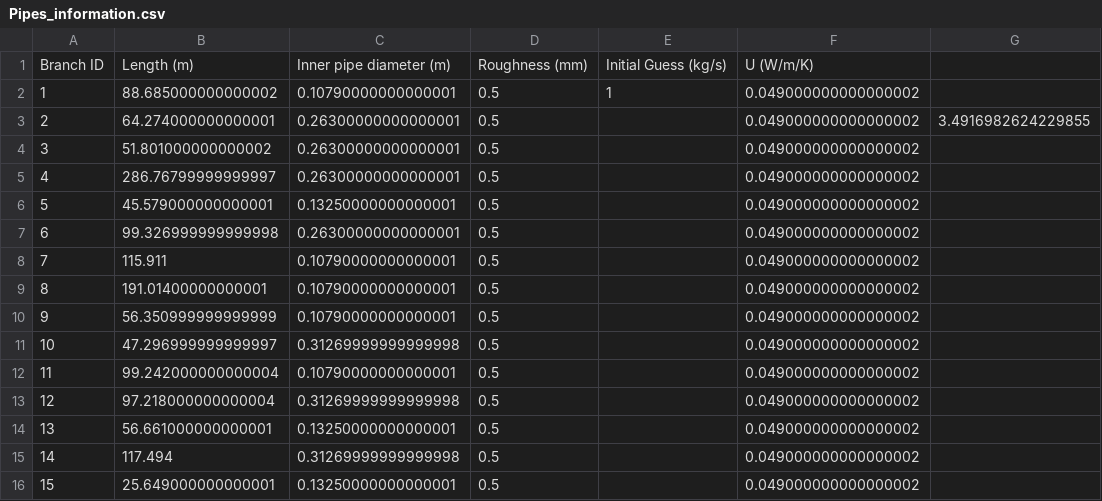
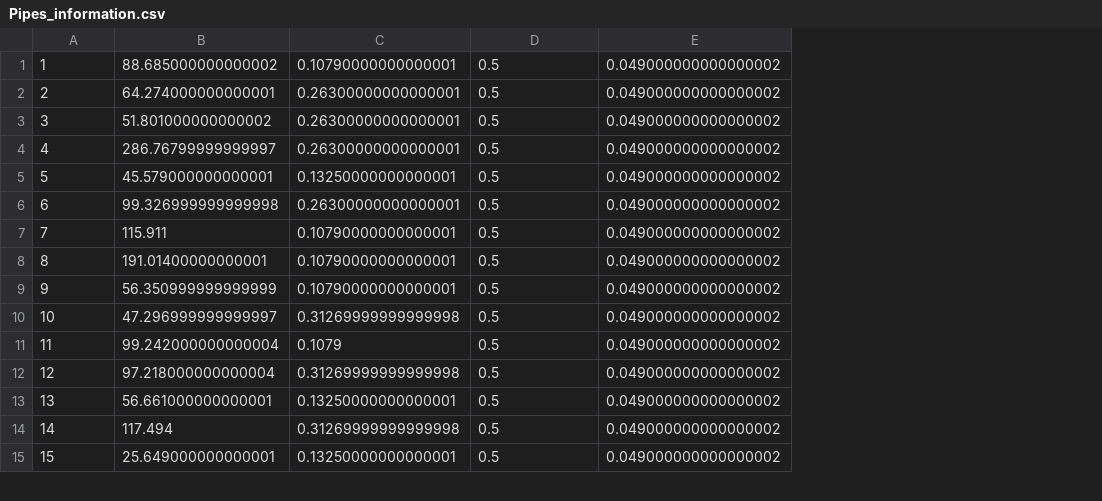
Before and after one commit to leannejdong/ThermalSol, a CSV file: data/Pipes_information.csv, drawn as a sheet; only a part is shown; removed rows and columns are numbered as before the commit, all else as after; the diff names each change by its address in the sheet, - before the commit and + after, or states it on an @@ line.

```diff
--- a/data/Pipes_information.csv
+++ b/data/Pipes_information.csv
-column E, row 2: 1
-column G, row 3: 3.4916982624229855
-row 1: Branch ID | Length (m) | Inner pipe diameter (m) | Roughness (mm) | Initial Guess (kg/s) | U (W/m/K)
-C11: 0.10790000000000001
+C11: 0.1079
```
Also changed, not shown: 5 other files.
